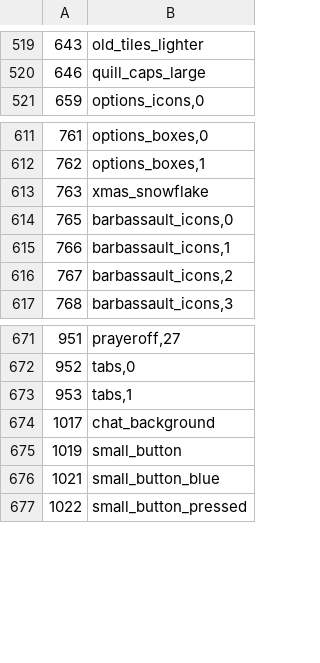
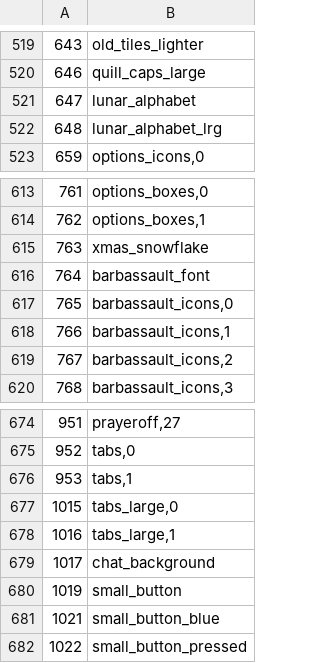
Before and after one commit to RuneStar/cs2, a TSV file: src/main/resources/org/runestar/cs2/bin/graphic-names.tsv, drawn as a sheet; only a part is shown, gaps mark what is left out.

```diff
--- a/src/main/resources/org/runestar/cs2/bin/graphic-names.tsv
+++ b/src/main/resources/org/runestar/cs2/bin/graphic-names.tsv
@@ -520,2 +520,4 @@
 646	quill_caps_large
+647	lunar_alphabet
+648	lunar_alphabet_lrg
 659	options_icons,0
@@ -613,2 +615,3 @@
 763	xmas_snowflake
+764	barbassault_font
 765	barbassault_icons,0
@@ -673,2 +676,4 @@
 953	tabs,1
+1015	tabs_large,0
+1016	tabs_large,1
 1017	chat_background
```
Also changed, not shown: src/main/resources/org/runestar/cs2/bin/script-names.tsv.
